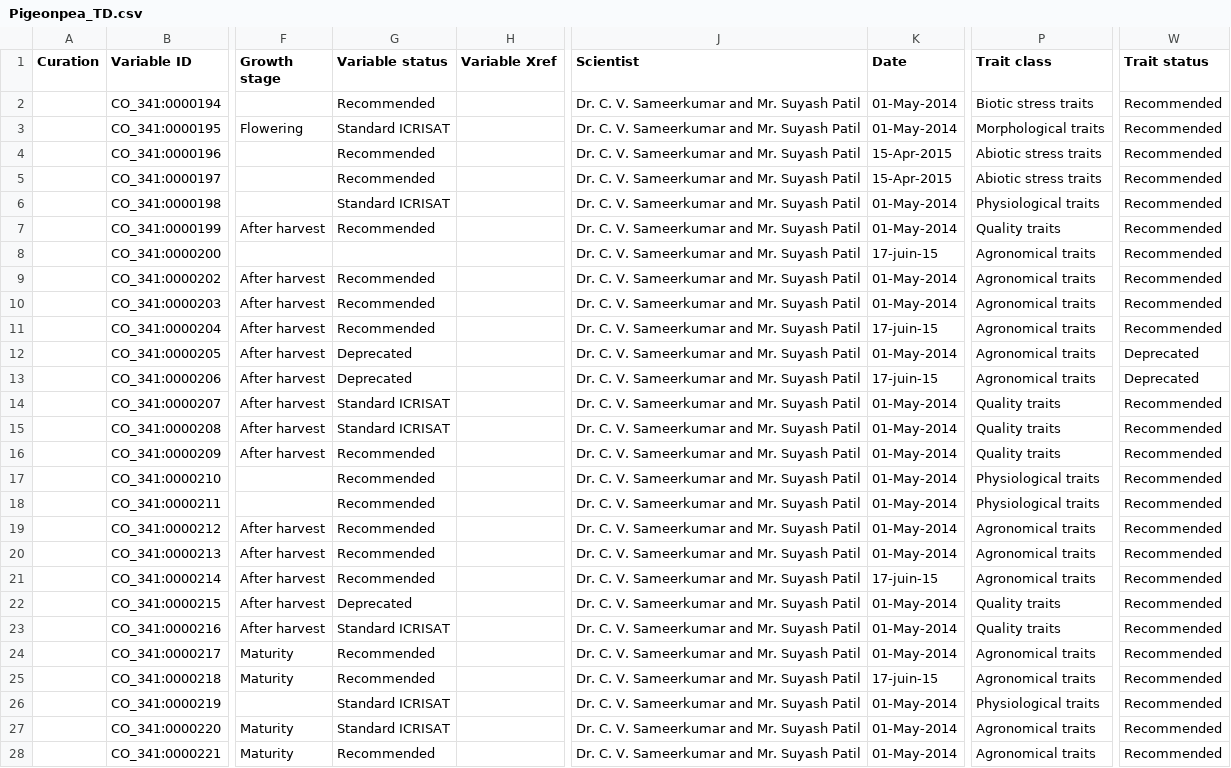
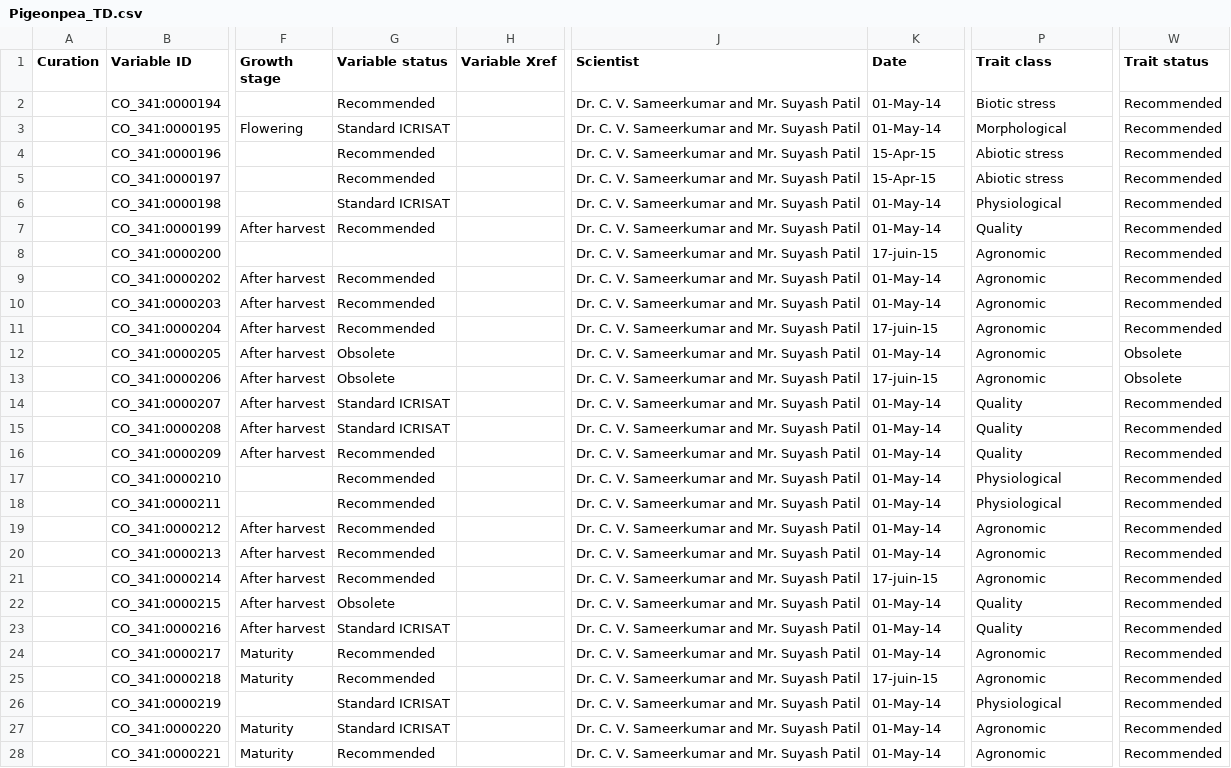
Before and after one commit to Planteome/trait-mappings, a CSV file: Pigeonpea_TD.csv, drawn as a sheet; only a part is shown, gaps mark what is left out; the diff covers the shown part only; the diff names each change by its address in the sheet, - before the commit and + after, or states it on an @@ line.

Commit message:
TD v5.1 cleanup

```diff
--- a/Pigeonpea_TD.csv
+++ b/Pigeonpea_TD.csv
-K2:K3 (Date): 01-May-2014
+K2:K3 (Date): 01-May-14
-P2 (Trait class): Biotic stress traits
+P2 (Trait class): Biotic stress
-P3 (Trait class): Morphological traits
+P3 (Trait class): Morphological
-K4:K5 (Date): 15-Apr-2015
+K4:K5 (Date): 15-Apr-15
-P4:P5 (Trait class): Abiotic stress traits
+P4:P5 (Trait class): Abiotic stress
-K6:K7 (Date): 01-May-2014
+K6:K7 (Date): 01-May-14
-P6 (Trait class): Physiological traits
+P6 (Trait class): Physiological
-P7 (Trait class): Quality traits
+P7 (Trait class): Quality
-P8:P13 (Trait class): Agronomical traits
+P8:P13 (Trait class): Agronomic
-K9:K10 (Date): 01-May-2014
+K9:K10 (Date): 01-May-14
-G12:G13 (Variable status): Deprecated
+G12:G13 (Variable status): Obsolete
-K12 (Date): 01-May-2014
+K12 (Date): 01-May-14
-W12:W13 (Trait status): Deprecated
+W12:W13 (Trait status): Obsolete
-K14:K20 (Date): 01-May-2014
+K14:K20 (Date): 01-May-14
-P14:P16 (Trait class): Quality traits
+P14:P16 (Trait class): Quality
-P17:P18 (Trait class): Physiological traits
+P17:P18 (Trait class): Physiological
-P19:P21 (Trait class): Agronomical traits
+P19:P21 (Trait class): Agronomic
-G22 (Variable status): Deprecated
+G22 (Variable status): Obsolete
-K22:K24 (Date): 01-May-2014
+K22:K24 (Date): 01-May-14
-P22:P23 (Trait class): Quality traits
+P22:P23 (Trait class): Quality
-P24:P25 (Trait class): Agronomical traits
+P24:P25 (Trait class): Agronomic
-K26:K28 (Date): 01-May-2014
+K26:K28 (Date): 01-May-14
-P26 (Trait class): Physiological traits
+P26 (Trait class): Physiological
-P27:P28 (Trait class): Agronomical traits
+P27:P28 (Trait class): Agronomic
```
Also changed, not shown: 88 edited cells elsewhere in this file.
